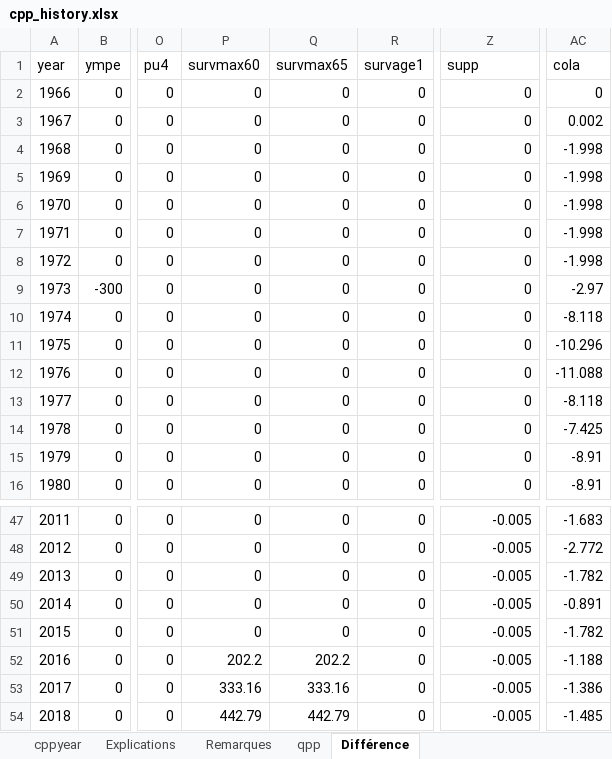
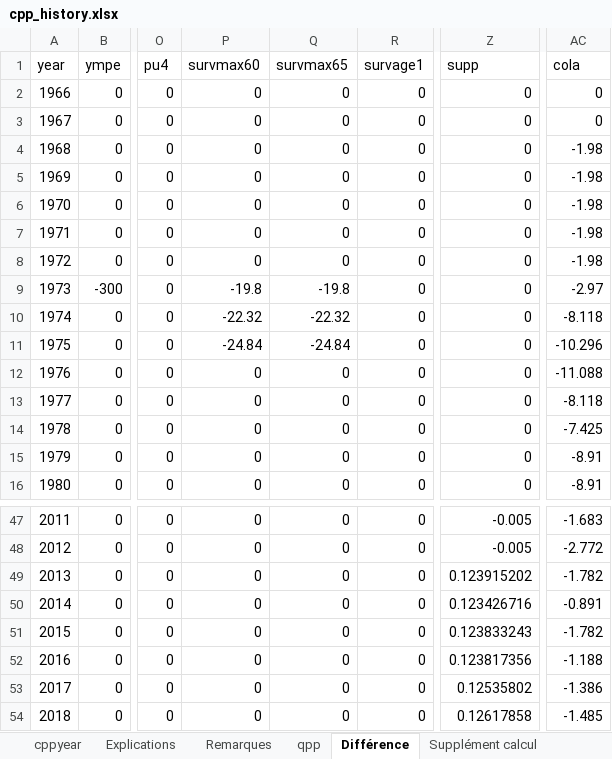
Before and after one commit to CREEi-models/cpp, an Excel workbook: params/cpp_history.xlsx, sheet Différence, drawn as a sheet; only a part is shown, gaps mark what is left out; values as stored, in another font and other column widths than the file's, no borders; the diff names each change by its address in the sheet, - before the commit and + after, or states it on an @@ line.

Commit message:
Mise à jour de paramètres
Changement dans supplément CPP, MAx CPP  and QPP benefits, COLA. Ajout de documents dans dossier "docs".

```diff
--- a/params/cpp_history.xlsx (sheet Différence)
+++ b/params/cpp_history.xlsx (sheet Différence)
+sheet tab: Supplément calcul
-AC3 (cola): 0.002
+AC3 (cola): 0
-AC4:AC8 (cola): -1.998
+AC4:AC8 (cola): -1.98
-P9 (survmax60): 0
+P9 (survmax60): -19.8
-Q9 (survmax65): 0
+Q9 (survmax65): -19.8
-P10 (survmax60): 0
+P10 (survmax60): -22.32
-Q10 (survmax65): 0
+Q10 (survmax65): -22.32
-P11 (survmax60): 0
+P11 (survmax60): -24.84
-Q11 (survmax65): 0
+Q11 (survmax65): -24.84
-Z49 (supp): -0.005
+Z49 (supp): 0.123915202
-Z50 (supp): -0.005
+Z50 (supp): 0.123426716
-Z51 (supp): -0.005
+Z51 (supp): 0.123833243
-P52 (survmax60): 202.2
+P52 (survmax60): 0
-Q52 (survmax65): 202.2
+Q52 (survmax65): 0
-Z52 (supp): -0.005
+Z52 (supp): 0.123817356
-P53 (survmax60): 333.16
+P53 (survmax60): 0
-Q53 (survmax65): 333.16
+Q53 (survmax65): 0
-Z53 (supp): -0.005
+Z53 (supp): 0.12535802
-P54 (survmax60): 442.79
+P54 (survmax60): 0
-Q54 (survmax65): 442.79
+Q54 (survmax65): 0
-Z54 (supp): -0.005
+Z54 (supp): 0.12617858
```
Also changed, not shown: sheet qpp, sheet cppyear, sheet Explications, params/qpp_history.xlsx, 7 other files.
